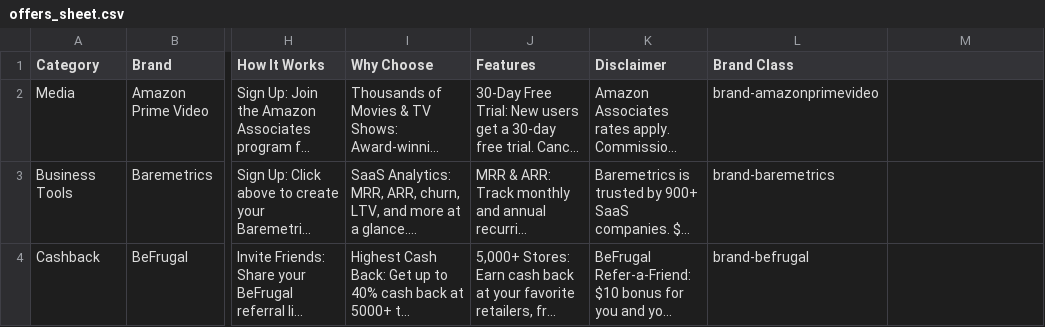
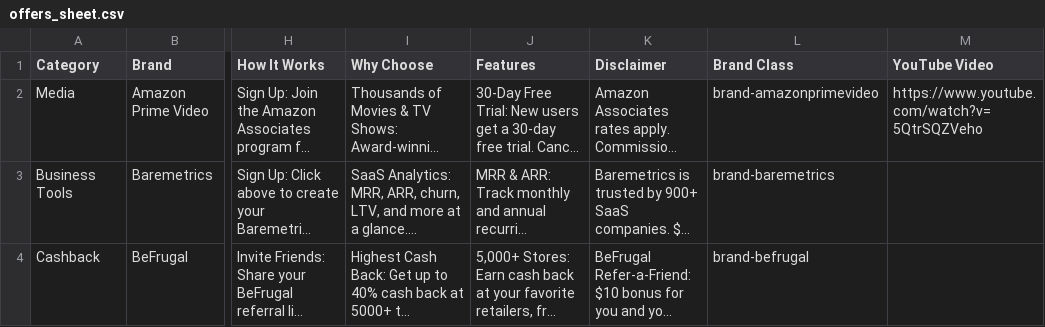
Before and after one commit to cfcMalky/QuidLinks, a CSV file: public/data/offers_sheet.csv, drawn as a sheet; only a part is shown, gaps mark what is left out; long unchanged cells end in …; the diff names each change by its address in the sheet, - before the commit and + after, or states it on an @@ line.

```diff
--- a/public/data/offers_sheet.csv
+++ b/public/data/offers_sheet.csv
-M1: (empty)
+M1: YouTube Video
-M2 (YouTube Video): (empty)
+M2 (YouTube Video): https://www.youtube.com/watch?v=5QtrSQZVeho
```
Also changed, not shown: 24 other files.
